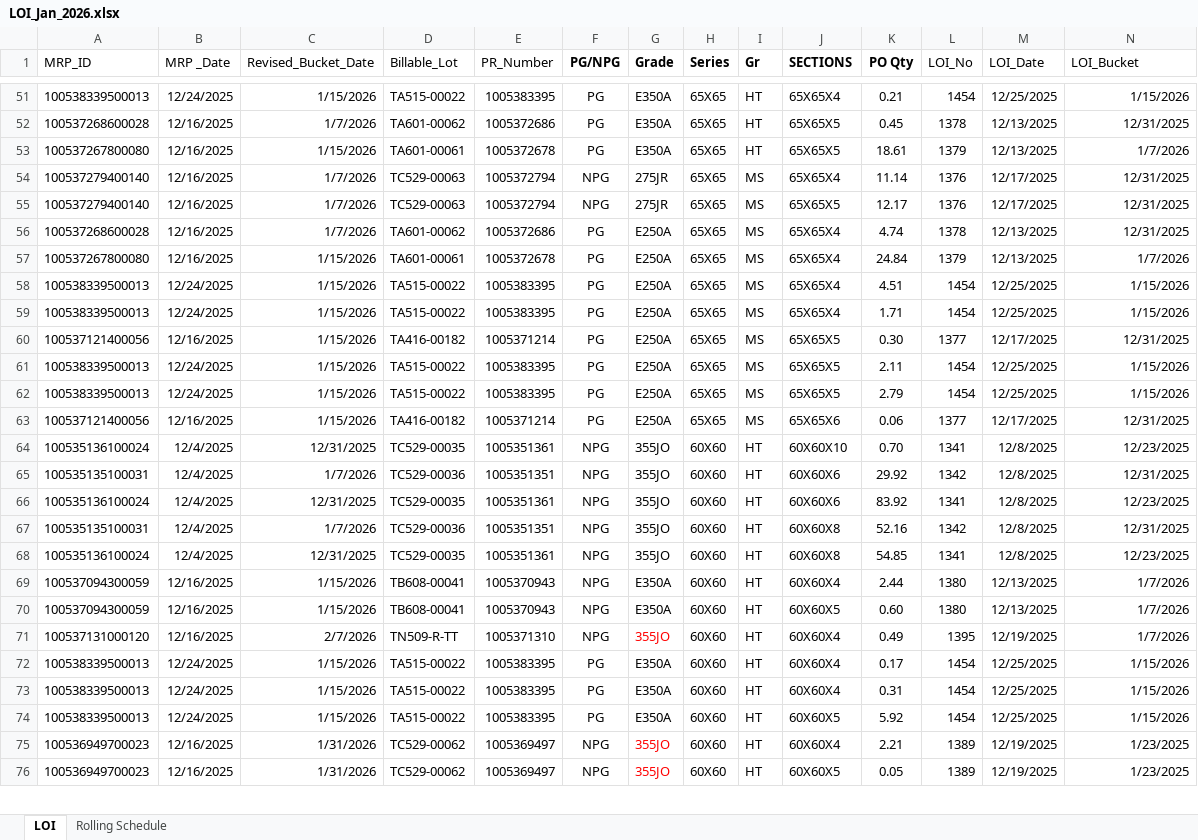
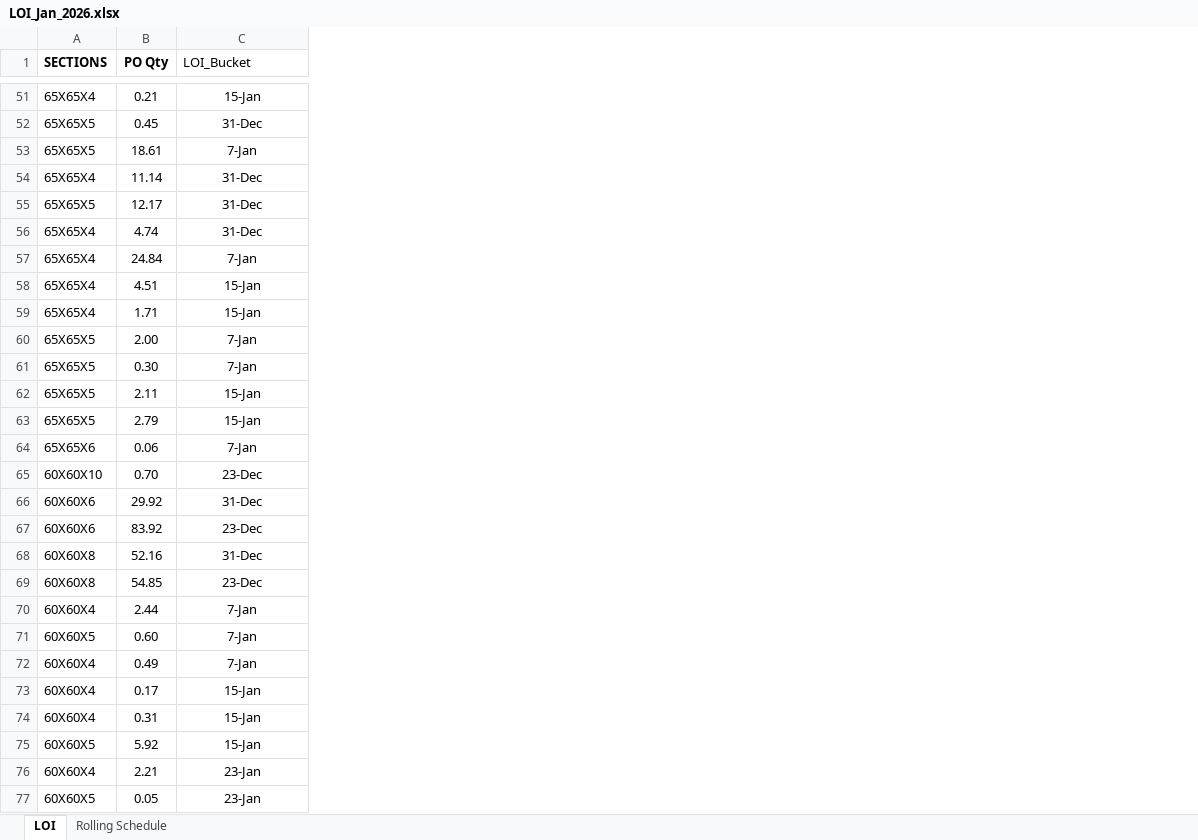
Before and after one commit to Apoorvasankuri/rolling-plan-optimizer, an Excel workbook: LOI_Jan_2026.xlsx, sheet LOI, drawn as a sheet; only a part is shown, gaps mark what is left out; values as stored, in another font and other column widths than the file's, no borders; removed rows and columns are numbered as before the commit, all else as after; the diff covers the shown part only; the diff names each change by its address in the sheet, - before the commit and + after, or states it on an @@ line.

```diff
--- a/LOI_Jan_2026.xlsx (sheet LOI)
+++ b/LOI_Jan_2026.xlsx (sheet LOI)
-column A (MRP_ID), rows 51-76: 100538339500013 | 100537268600028 | 100537267800080 | 100537279400140 | 100537279400140 | 100537268600028 | 100537267800080 | 100538339500013 | 100538339500013 | 100537121400056 | 100538339500013 | 100538339500013 | 100537121400056 | 100535136100024 | 100535135100031 | 100535136100024 | 100535135100031 | 100535136100024 | 100537094300059 | 100537094300059 | 100537131000120 | 100538339500013 | 100538339500013 | 100538339500013 | 100536949700023 | 100536949700023
-column B (MRP _Date), rows 51-76: 12/24/2025 | 12/16/2025 | 12/16/2025 | 12/16/2025 | 12/16/2025 | 12/16/2025 | 12/16/2025 | 12/24/2025 | 12/24/2025 | 12/16/2025 | 12/24/2025 | 12/24/2025 | 12/16/2025 | 12/4/2025 | 12/4/2025 | 12/4/2025 | 12/4/2025 | 12/4/2025 | 12/16/2025 | 12/16/2025 | 12/16/2025 | 12/24/2025 | 12/24/2025 | 12/24/2025 | 12/16/2025 | 12/16/2025
-column C (Revised_Bucket_Date), rows 51-76: 1/15/2026 | 1/7/2026 | 1/15/2026 | 1/7/2026 | 1/7/2026 | 1/7/2026 | 1/15/2026 | 1/15/2026 | 1/15/2026 | 1/15/2026 | 1/15/2026 | 1/15/2026 | 1/15/2026 | 12/31/2025 | 1/7/2026 | 12/31/2025 | 1/7/2026 | 12/31/2025 | 1/15/2026 | 1/15/2026 | 2/7/2026 | 1/15/2026 | 1/15/2026 | 1/15/2026 | 1/31/2026 | 1/31/2026
-column D (Billable_Lot), rows 51-76: TA515-00022 | TA601-00062 | TA601-00061 | TC529-00063 | TC529-00063 | TA601-00062 | TA601-00061 | TA515-00022 | TA515-00022 | TA416-00182 | TA515-00022 | TA515-00022 | TA416-00182 | TC529-00035 | TC529-00036 | TC529-00035 | TC529-00036 | TC529-00035 | TB608-00041 | TB608-00041 | TN509-R-TT | TA515-00022 | TA515-00022 | TA515-00022 | TC529-00062 | TC529-00062
-column E (PR_Number), rows 51-76: 1005383395 | 1005372686 | 1005372678 | 1005372794 | 1005372794 | 1005372686 | 1005372678 | 1005383395 | 1005383395 | 1005371214 | 1005383395 | 1005383395 | 1005371214 | 1005351361 | 1005351351 | 1005351361 | 1005351351 | 1005351361 | 1005370943 | 1005370943 | 1005371310 | 1005383395 | 1005383395 | 1005383395 | 1005369497 | 1005369497
-column F (PG/NPG), rows 51-76: PG | PG | PG | NPG | NPG | PG | PG | PG | PG | PG | PG | PG | PG | NPG | NPG | NPG | NPG | NPG | NPG | NPG | NPG | PG | PG | PG | NPG | NPG
-column G (Grade), rows 51-76: E350A | E350A | E350A | 275JR | 275JR | E250A | E250A | E250A | E250A | E250A | E250A | E250A | E250A | 355JO | 355JO | 355JO | 355JO | 355JO | E350A | E350A | 355JO | E350A | E350A | E350A | 355JO | 355JO
-column H (Series), rows 51-76: 65X65 | 65X65 | 65X65 | 65X65 | 65X65 | 65X65 | 65X65 | 65X65 | 65X65 | 65X65 | 65X65 | 65X65 | 65X65 | 60X60 | 60X60 | 60X60 | 60X60 | 60X60 | 60X60 | 60X60 | 60X60 | 60X60 | 60X60 | 60X60 | 60X60 | 60X60
-column I (Gr), rows 51-76: HT | HT | HT | MS | MS | MS | MS | MS | MS | MS | MS | MS | MS | HT | HT | HT | HT | HT | HT | HT | HT | HT | HT | HT | HT | HT
-column L (LOI_No), rows 51-76: 1454 | 1378 | 1379 | 1376 | 1376 | 1378 | 1379 | 1454 | 1454 | 1377 | 1454 | 1454 | 1377 | 1341 | 1342 | 1341 | 1342 | 1341 | 1380 | 1380 | 1395 | 1454 | 1454 | 1454 | 1389 | 1389
-column M (LOI_Date), rows 51-76: 12/25/2025 | 12/13/2025 | 12/13/2025 | 12/17/2025 | 12/17/2025 | 12/13/2025 | 12/13/2025 | 12/25/2025 | 12/25/2025 | 12/17/2025 | 12/25/2025 | 12/25/2025 | 12/17/2025 | 12/8/2025 | 12/8/2025 | 12/8/2025 | 12/8/2025 | 12/8/2025 | 12/13/2025 | 12/13/2025 | 12/19/2025 | 12/25/2025 | 12/25/2025 | 12/25/2025 | 12/19/2025 | 12/19/2025
-C51:C59 alignment: right
+C51:C59 alignment: center
-C51 (LOI_Bucket): 1/15/2026
+C51 (LOI_Bucket): 15-Jan
-C52 (LOI_Bucket): 12/31/2025
+C52 (LOI_Bucket): 31-Dec
-C53 (LOI_Bucket): 1/7/2026
+C53 (LOI_Bucket): 7-Jan
-C54:C56 (LOI_Bucket): 12/31/2025
+C54:C56 (LOI_Bucket): 31-Dec
-C57 (LOI_Bucket): 1/7/2026
+C57 (LOI_Bucket): 7-Jan
-C58:C59 (LOI_Bucket): 1/15/2026
+C58:C59 (LOI_Bucket): 15-Jan
+row 60: 65X65X5 | 2.00 | 7-Jan
-C61 (LOI_Bucket): 12/31/2025
+C61 (LOI_Bucket): 7-Jan
-C61:C77 alignment: right
+C61:C77 alignment: center
-C62:C63 (LOI_Bucket): 1/15/2026
+C62:C63 (LOI_Bucket): 15-Jan
-C64 (LOI_Bucket): 12/31/2025
+C64 (LOI_Bucket): 7-Jan
-C65 (LOI_Bucket): 12/23/2025
+C65 (LOI_Bucket): 23-Dec
-C66 (LOI_Bucket): 12/31/2025
+C66 (LOI_Bucket): 31-Dec
-C67 (LOI_Bucket): 12/23/2025
+C67 (LOI_Bucket): 23-Dec
-C68 (LOI_Bucket): 12/31/2025
+C68 (LOI_Bucket): 31-Dec
-C69 (LOI_Bucket): 12/23/2025
+C69 (LOI_Bucket): 23-Dec
-C70:C72 (LOI_Bucket): 1/7/2026
+C70:C72 (LOI_Bucket): 7-Jan
-C73:C75 (LOI_Bucket): 1/15/2026
+C73:C75 (LOI_Bucket): 15-Jan
-C76:C77 (LOI_Bucket): 1/23/2025
+C76:C77 (LOI_Bucket): 23-Jan
```
Also changed, not shown: 293 edited cells and cell formats elsewhere in this sheet, formulas that keep their value, 6 other files.
